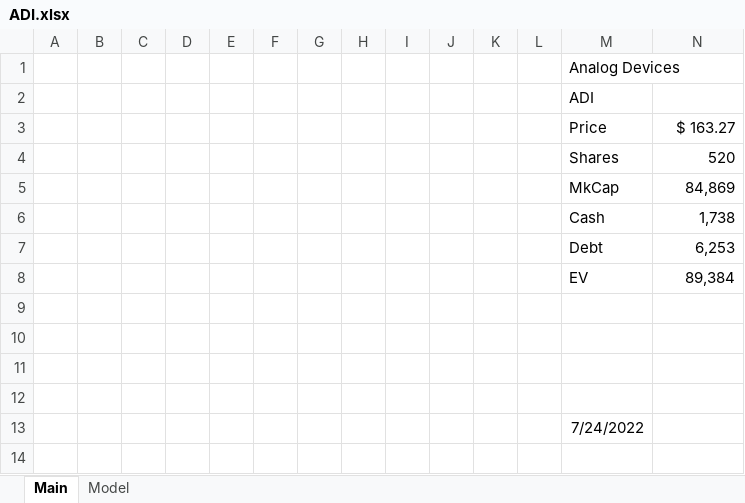
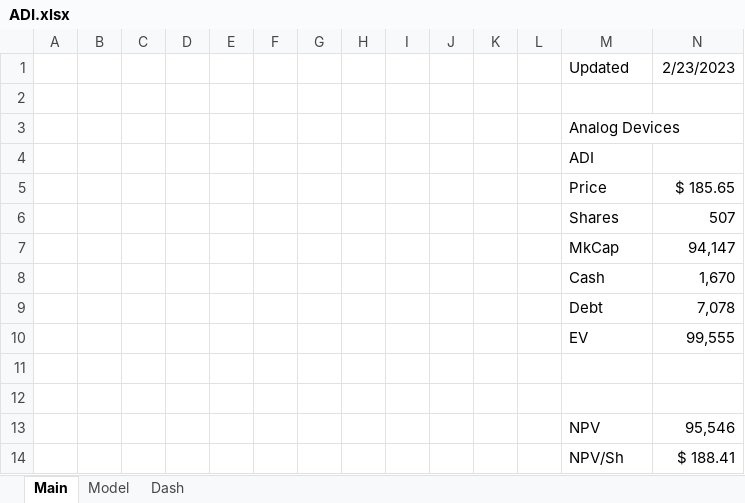
Before and after one commit to SimonisWrong/investingModels, an Excel workbook: DCF Models/ADI.xlsx, sheet Main, drawn as a sheet; values as stored, in another font and other column widths than the file's, no borders; removed rows and columns are numbered as before the commit, all else as after; the diff names each change by its address in the sheet, - before the commit and + after, or states it on an @@ line.

```diff
--- a/DCF Models/ADI.xlsx (sheet Main)
+++ b/DCF Models/ADI.xlsx (sheet Main)
+sheet tab: Dash
+row 1:  |  |  |  |  |  |  |  |  |  |  |  | Updated | 2/23/2023
+row 2: (empty)
-N5: $ 163.27
+N5: $ 185.65
-N6: 520
+N6: 507
-N7: 84,869
+N7: 94,147
-N8: 1,738
+N8: 1,670
-N9: 6,253
+N9: 7,078
-N10: 89,384
+N10: 99,555
-row 13: (empty)
+row 13:  |  |  |  |  |  |  |  |  |  |  |  | NPV | 95,546
-row 14: (empty)
+row 14:  |  |  |  |  |  |  |  |  |  |  |  | NPV/Sh | $ 188.41
-row 13:  |  |  |  |  |  |  |  |  |  |  |  | 7/24/2022
```
Also changed, not shown: sheet Model, charts or pictures, DCF Portfolio.xlsx.
